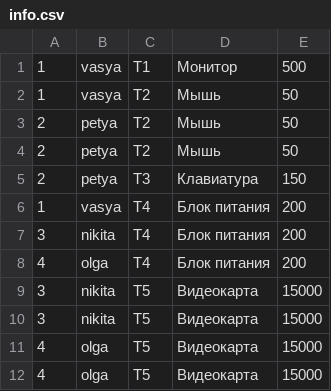
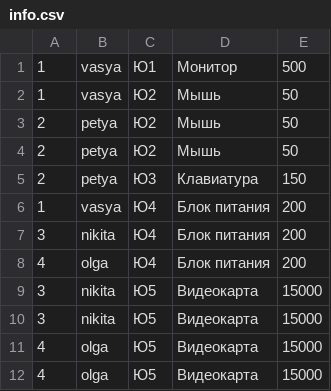
Before and after one commit to supermartynov/Martynov-croc-java, a CSV file: out/production/Martynov-croc-java/ru/croc/task17/info.csv, drawn as a sheet.

Commit message:
task 18

```diff
--- a/out/production/Martynov-croc-java/ru/croc/task17/info.csv
+++ b/out/production/Martynov-croc-java/ru/croc/task17/info.csv
@@ -1,12 +1,12 @@
-1,vasya,Т1,Монитор,500
-1,vasya,Т2,Мышь,50
-2,petya,Т2,Мышь,50
-2,petya,Т2,Мышь,50
-2,petya,Т3,Клавиатура,150
-1,vasya,Т4,Блок питания, 200
-3,nikita,Т4,Блок питания, 200
-4,olga,Т4,Блок питания, 200
-3,nikita,Т5,Видеокарта,15000
-3,nikita,Т5,Видеокарта,15000
-4,olga,Т5,Видеокарта,15000
-4,olga,Т5,Видеокарта,15000
+1,vasya,Ю1,Монитор,500
+1,vasya,Ю2,Мышь,50
+2,petya,Ю2,Мышь,50
+2,petya,Ю2,Мышь,50
+2,petya,Ю3,Клавиатура,150
+1,vasya,Ю4,Блок питания, 200
+3,nikita,Ю4,Блок питания, 200
+4,olga,Ю4,Блок питания, 200
+3,nikita,Ю5,Видеокарта,15000
+3,nikita,Ю5,Видеокарта,15000
+4,olga,Ю5,Видеокарта,15000
+4,olga,Ю5,Видеокарта,15000
```
Also changed, not shown: week8/src/ru/croc/task17/info.csv, 34 other files.
